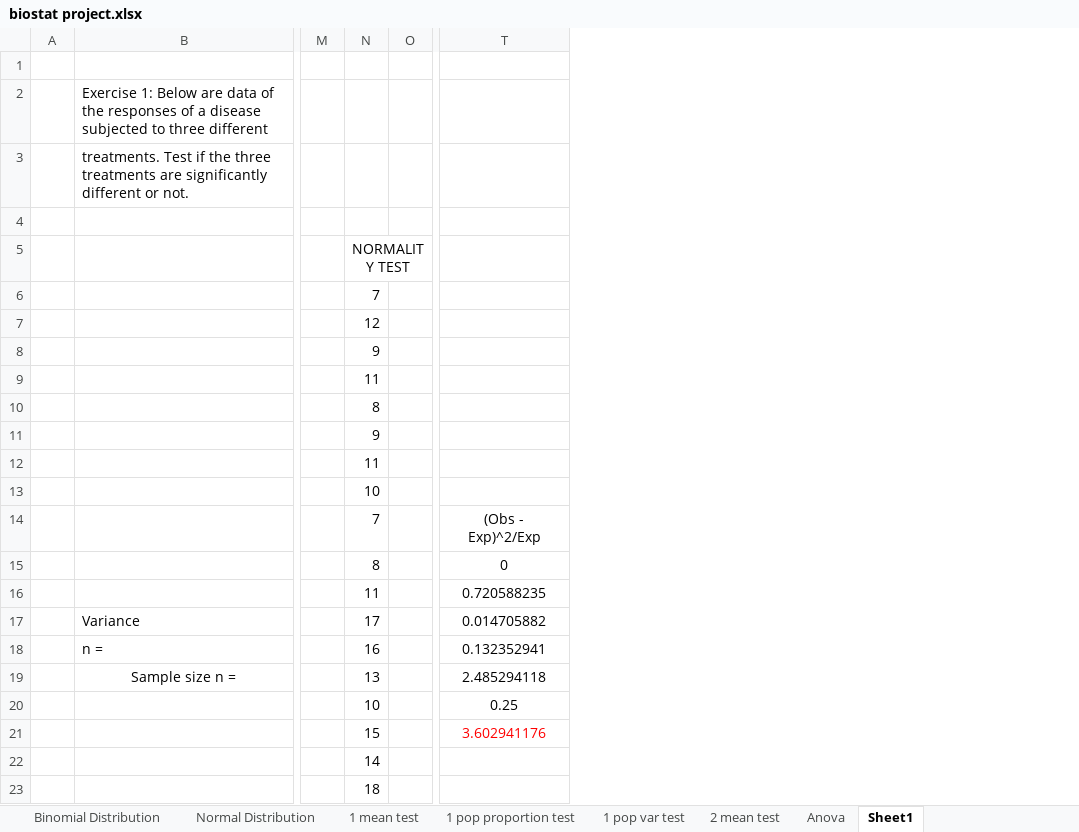
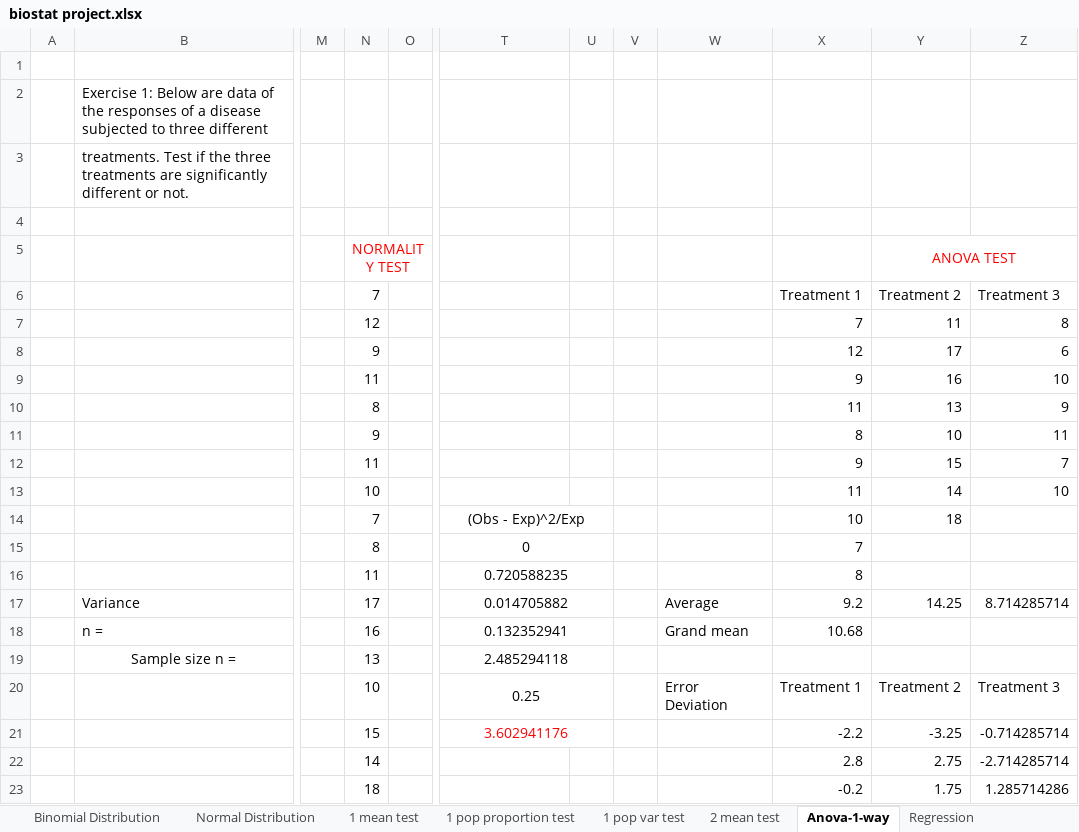
Before and after one commit to SimonHuy/Biostatistics, an Excel workbook: biostat project.xlsx, sheet Anova-1-way, drawn as a sheet; only a part is shown, gaps mark what is left out; values as stored, in another font and other column widths than the file's, no borders; the diff covers the shown part only; the diff names each change by its address in the sheet, - before the commit and + after, or states it on an @@ line.

Commit message:
update anova and regression

```diff
--- a/biostat project.xlsx (sheet Anova-1-way)
+++ b/biostat project.xlsx (sheet Anova-1-way)
-sheet tab: Sheet1
+sheet tab: Anova-1-way
-sheet tab: Anova
+sheet tab: Regression
+column U, empty
+column V, empty
+column W, rows 17-20: Average | Grand mean |  | Error Deviation
+column X, rows 6-23: Treatment 1 | 7 | 12 | 9 | 11 | 8 | 9 | 11 | 10 | 7 | 8 | 9.2 | 10.68 |  | Treatment 1 | -2.2 | 2.8 | -0.2
+column Y (ANOVA TEST), rows 6-23: Treatment 2 | 11 | 17 | 16 | 13 | 10 | 15 | 14 | 18 |  |  | 14.25 |  |  | Treatment 2 | -3.25 | 2.75 | 1.75
+column Z, rows 6-23: Treatment 3 | 8 | 6 | 10 | 9 | 11 | 7 | 10 |  |  |  | 8.714285714 |  |  | Treatment 3 | -0.714285714 | -2.714285714 | 1.285714286
-N5 text colour: black
+N5 text colour: #FF0000
+T14:U14 merged
+T15:U15 merged
+T16:U16 merged
+T17:U17 merged
+T18:U18 merged
+T19:U19 merged
+T20:U20 merged
+T21:U21 merged
```
Also changed, not shown: 22 added rows elsewhere in this sheet, 3 other files.
